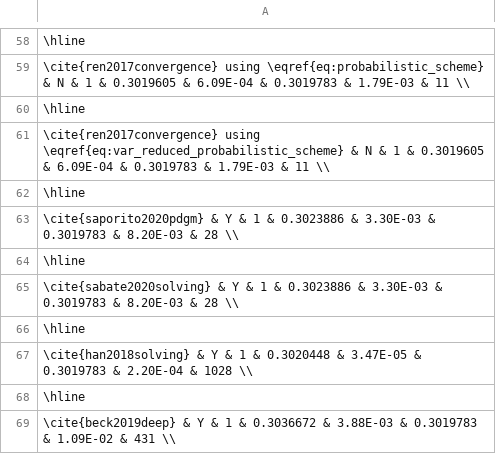
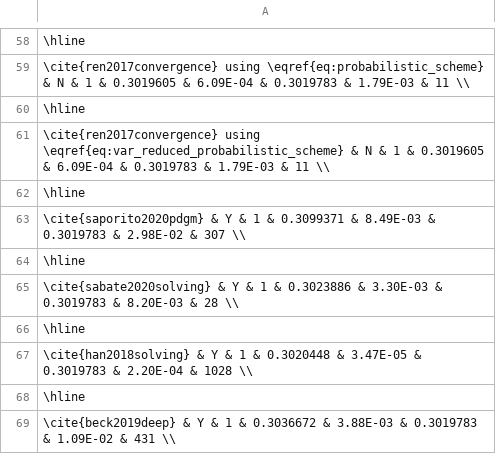
Before and after one commit to nguwijy/deep_ppde, a CSV file: logs/lit_compare.csv, drawn as a sheet; only a part is shown, gaps mark what is left out; the diff names each change by its address in the sheet, - before the commit and + after, or states it on an @@ line.

```diff
--- a/logs/lit_compare.csv
+++ b/logs/lit_compare.csv
-A63: …1 & 0.3023886 & 3.30E-03 & 0.3019783 & 8.20E-03 & 28 \\
+A63: …1 & 0.3099371 & 8.49E-03 & 0.3019783 & 2.98E-02 & 307 \\
```
Also changed, not shown: 2 other files.
